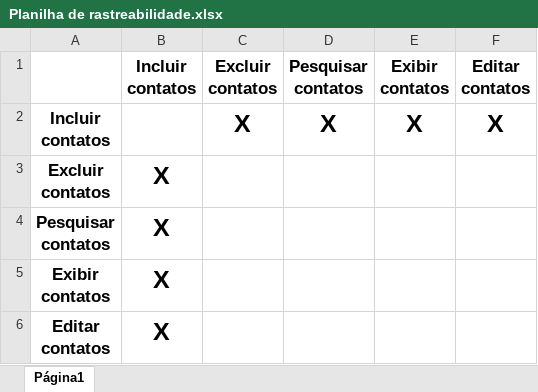
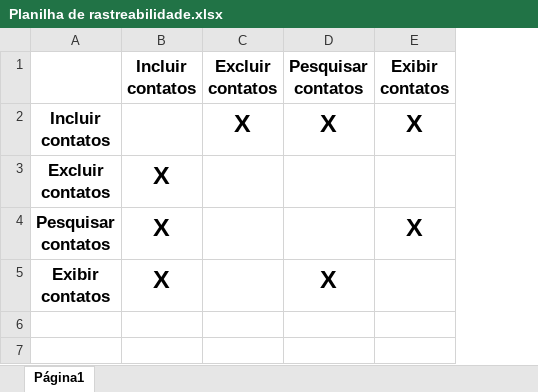
Before and after one commit to BlairWaldorf/EngenhariaDeSoftware, an Excel workbook: Planilha de rastreabilidade.xlsx, sheet Página1, drawn as a sheet; values as stored, in another font and other column widths than the file's, no borders; charts and pictures not drawn; ↵ is a line break in a cell; the diff names each change by its address in the sheet, - before the commit and + after, or states it on an @@ line.

Commit message:
Planilha de rastreabilidade

```diff
--- a/Planilha de rastreabilidade.xlsx (sheet Página1)
+++ b/Planilha de rastreabilidade.xlsx (sheet Página1)
-column F (Editar contatos), row 2: X
-E4 (Exibir contatos): (empty)
+E4 (Exibir contatos): X
-D5 (Pesquisar contatos): (empty)
+D5 (Pesquisar contatos): X
-row 6: Editar ↵ contatos | X
```
